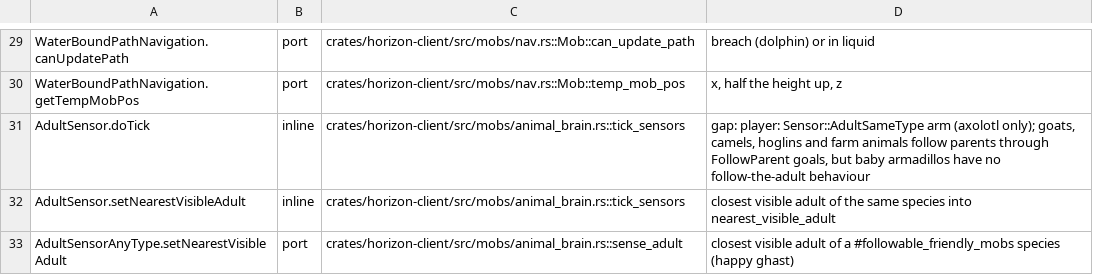
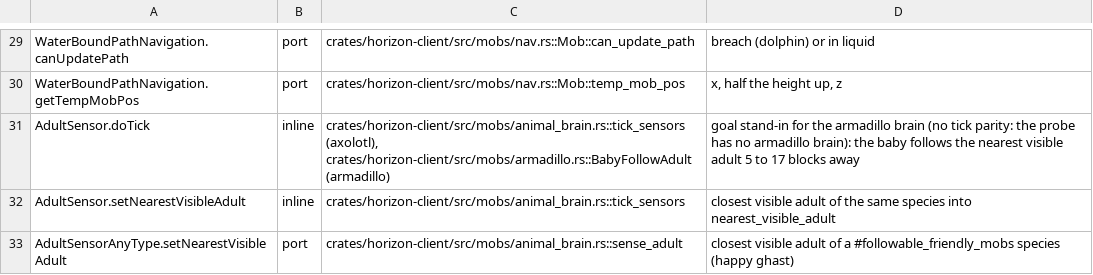
Before and after one commit to 0CYBER/horizon-free, a TSV file: tools/port_map/game-010.tsv, drawn as a sheet; only a part is shown, gaps mark what is left out.

```diff
--- a/tools/port_map/game-010.tsv
+++ b/tools/port_map/game-010.tsv
@@ -30,3 +30,3 @@ WaterBoundPathNavigation.canUpdatePath	port	crates/horizon-client/src/mobs/nav.r
 WaterBoundPathNavigation.getTempMobPos	port	crates/horizon-client/src/mobs/nav.rs::Mob::temp_mob_pos	x, half the height up, z
-AdultSensor.doTick	inline	crates/horizon-client/src/mobs/animal_brain.rs::tick_sensors	gap: player: Sensor::AdultSameType arm (axolotl only); goats, camels, hoglins and farm animals follow parents through FollowParent goals, but baby armadillos have no follow-the-adult behaviour
+AdultSensor.doTick	inline	crates/horizon-client/src/mobs/animal_brain.rs::tick_sensors (axolotl), crates/horizon-client/src/mobs/armadillo.rs::BabyFollowAdult (armadillo)	goal stand-in for the armadillo brain (no tick parity: the probe has no armadillo brain): the baby follows the nearest visible adult 5 to 17 blocks away
 AdultSensor.setNearestVisibleAdult	inline	crates/horizon-client/src/mobs/animal_brain.rs::tick_sensors	closest visible adult of the same species into nearest_visible_adult
```
Also changed, not shown: 1 other file.
